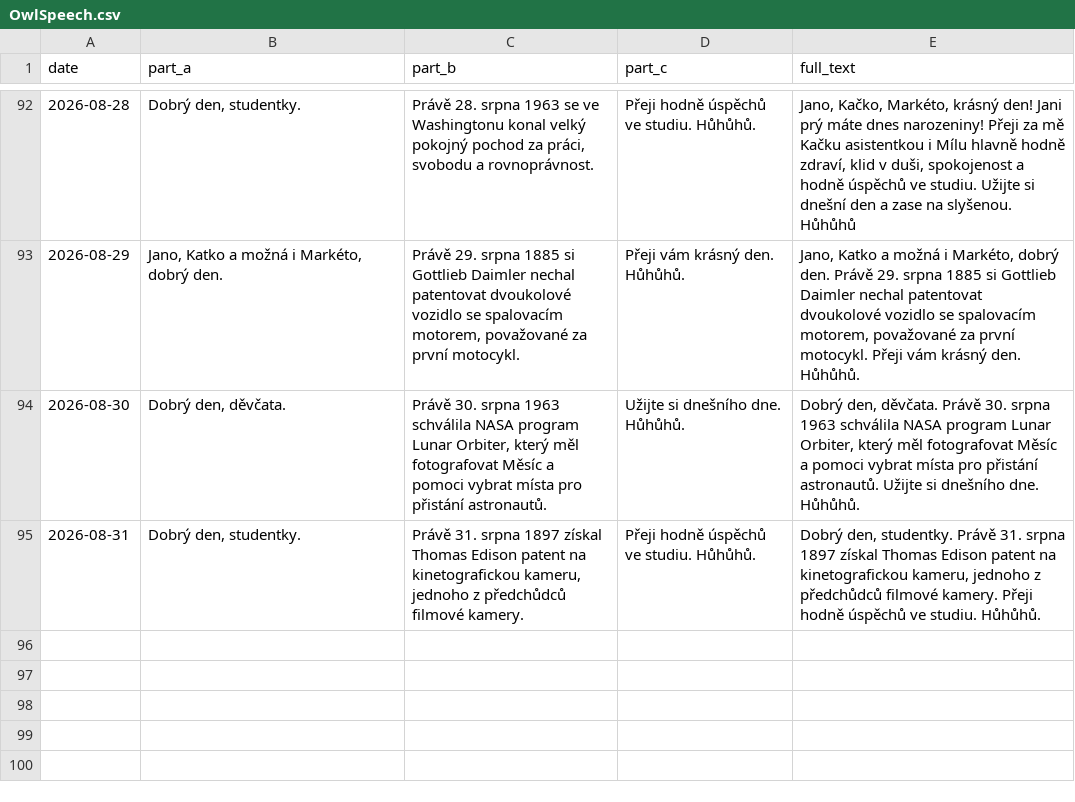
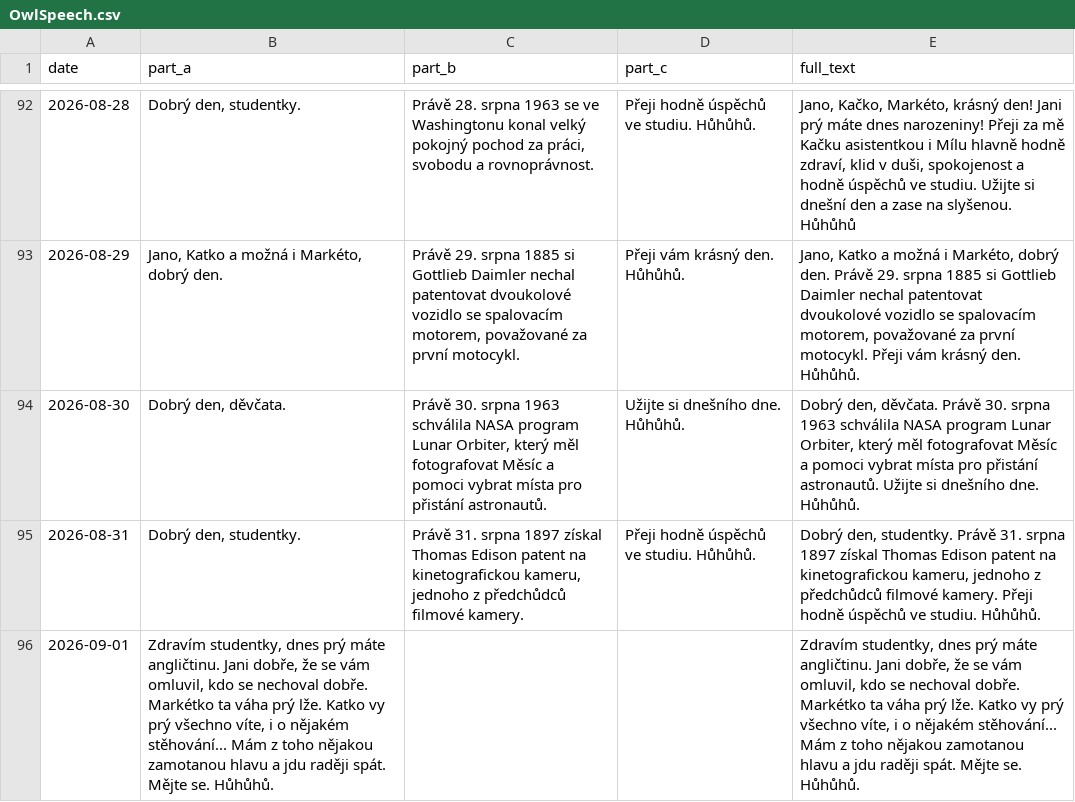
Before and after one commit to Belisarius-Mila/PythonMF, a CSV file: Samantha_Agent/config/OwlSpeech.csv, drawn as a sheet; only a part is shown, gaps mark what is left out; the diff names each change by its address in the sheet, - before the commit and + after, or states it on an @@ line.

Commit message:
Update owl speech for September 1

```diff
--- a/Samantha_Agent/config/OwlSpeech.csv
+++ b/Samantha_Agent/config/OwlSpeech.csv
+row 96: 2026-09-01 | Zdravím studentky, dnes prý máte angličtinu. Jani dobře, že se vám omluvil, kdo se nechoval dobře. Markétko ta váha prý lže. Katko vy prý všechno víte, i o nějakém stěhování... Mám z toho nějakou zamotanou hlavu a jdu raději spát. Mějte se. Hůhůhů. |  |  | Zdravím studentky, dnes prý máte angličtinu. Jani dobře, že se vám omluvil, kdo se nechoval dobře. Markétko ta váha prý lže. Katko vy prý všechno víte, i o nějakém stěhování... Mám z toho nějakou zamotanou hlavu a jdu raději spát. Mějte se. Hůhůhů.
```
